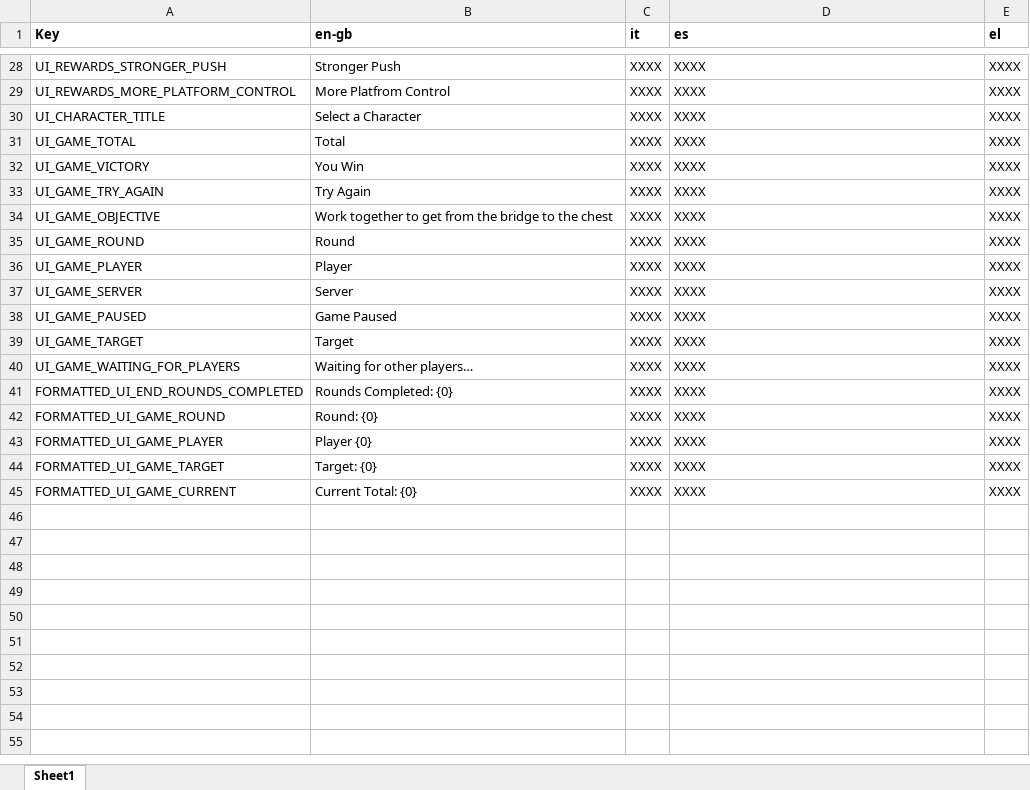
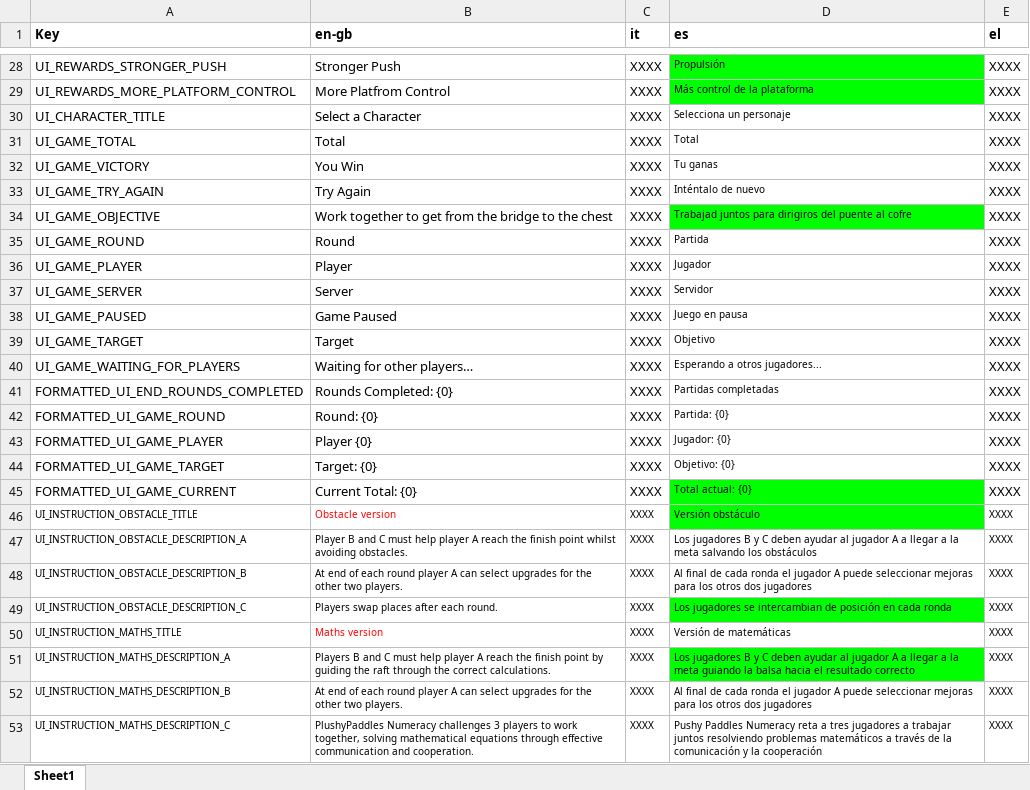
Before and after one commit to FelixWentworth/PushyPaddles, an Excel workbook: Assets/Localization/Editor/PP_LocalizationStrings.xlsx, sheet Sheet1, drawn as a sheet; only a part is shown, gaps mark what is left out; values as stored, in another font and other column widths than the file's, no borders; conditional formats not drawn; the diff covers the shown part only; the diff names each change by its address in the sheet, - before the commit and + after, or states it on an @@ line.

```diff
--- a/Assets/Localization/Editor/PP_LocalizationStrings.xlsx (sheet Sheet1)
+++ b/Assets/Localization/Editor/PP_LocalizationStrings.xlsx (sheet Sheet1)
@@ D28:D45 text size: smaller @@
-D28 (es): XXXX
+D28 (es): Propulsión
-D28:D29 fill: none
+D28:D29 fill: #00FF00
-D29 (es): XXXX
+D29 (es): Más control de la plataforma
-D30 (es): XXXX
+D30 (es): Selecciona un personaje
-D31 (es): XXXX
+D31 (es): Total
-D32 (es): XXXX
+D32 (es): Tu ganas
-D33 (es): XXXX
+D33 (es): Inténtalo de nuevo
-D34 (es): XXXX
+D34 (es): Trabajad juntos para dirigiros del puente al cofre
-D34 fill: none
+D34 fill: #00FF00
-D35 (es): XXXX
+D35 (es): Partida
-D36 (es): XXXX
+D36 (es): Jugador
-D37 (es): XXXX
+D37 (es): Servidor
-D38 (es): XXXX
+D38 (es): Juego en pausa
-D39 (es): XXXX
+D39 (es): Objetivo
-D40 (es): XXXX
+D40 (es): Esperando a otros jugadores...
-D41 (es): XXXX
+D41 (es): Partidas completadas
-D42 (es): XXXX
+D42 (es): Partida: {0}
-D43 (es): XXXX
+D43 (es): Jugador: {0}
-D44 (es): XXXX
+D44 (es): Objetivo: {0}
-D45 (es): XXXX
+D45 (es): Total actual: {0}
-D45 fill: none
+D45 fill: #00FF00
+row 46: UI_INSTRUCTION_OBSTACLE_TITLE | Obstacle version | XXXX | Versión obstáculo | XXXX
+row 47: UI_INSTRUCTION_OBSTACLE_DESCRIPTION_A | Player B and C must help player A reach the finish point whilst avoiding obstacles. | XXXX | Los jugadores B y C deben ayudar al jugador A a llegar a la meta salvando los obstáculos | XXXX
+row 48: UI_INSTRUCTION_OBSTACLE_DESCRIPTION_B | At end of each round player A can select upgrades for the other two players. | XXXX | Al final de cada ronda el jugador A puede seleccionar mejoras para los otros dos jugadores | XXXX
+row 49: UI_INSTRUCTION_OBSTACLE_DESCRIPTION_C | Players swap places after each round. | XXXX | Los jugadores se intercambian de posición en cada ronda | XXXX
+row 50: UI_INSTRUCTION_MATHS_TITLE | Maths version | XXXX | Versión de matemáticas | XXXX
+row 51: UI_INSTRUCTION_MATHS_DESCRIPTION_A | Players B and C must help player A reach the finish point by guiding the raft through the correct calculations. | XXXX | Los jugadores B y C deben ayudar al jugador A a llegar a la meta guiando la balsa hacia el resultado correcto | XXXX
+row 52: UI_INSTRUCTION_MATHS_DESCRIPTION_B | At end of each round player A can select upgrades for the other two players. | XXXX | Al final de cada ronda el jugador A puede seleccionar mejoras para los otros dos jugadores | XXXX
+row 53: UI_INSTRUCTION_MATHS_DESCRIPTION_C | PlushyPaddles Numeracy challenges 3 players to work together, solving mathematical equations through effective communication and cooperation. | XXXX | Pushy Paddles Numeracy reta a tres jugadores a trabajar juntos resolviendo problemas matemáticos a través de la comunicación y la cooperación | XXXX
```
Also changed, not shown: 28 edited cells and cell formats elsewhere in this sheet, 8 other files.
